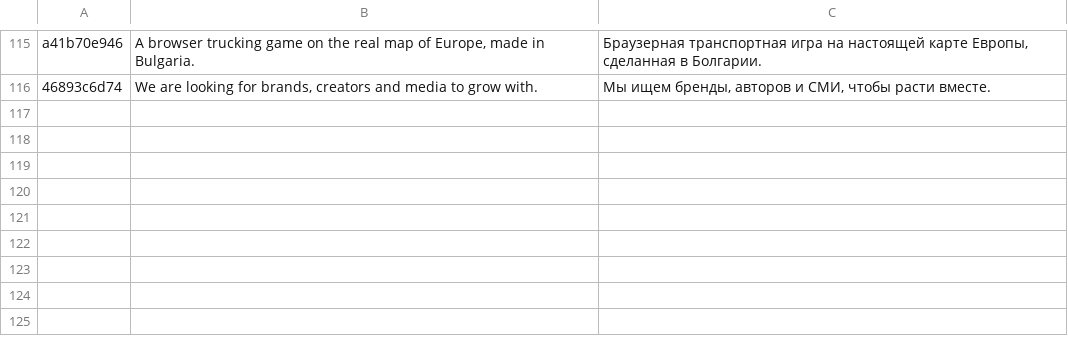
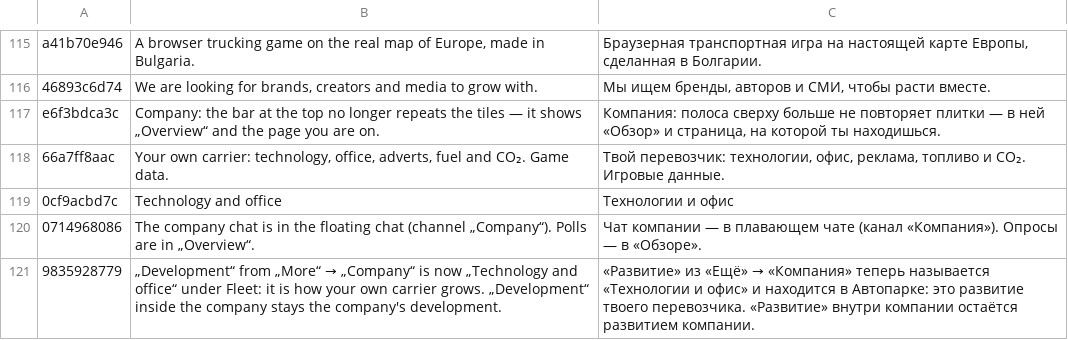
Before and after one commit to ivilinkoto/TransVerse, a TSV file: messages/tr/0063.tsv, drawn as a sheet; only a part is shown, gaps mark what is left out; the diff names each change by its address in the sheet, - before the commit and + after, or states it on an @@ line.

```diff
--- a/messages/tr/0063.tsv
+++ b/messages/tr/0063.tsv
+row 117: e6f3bdca3c | Company: the bar at the top no longer repeats the tiles — it shows „Overview“ and the page you are on. | Компания: полоса сверху больше не повторяет плитки — в ней «Обзор» и страница, на которой ты находишься.
+row 118: 66a7ff8aac | Your own carrier: technology, office, adverts, fuel and CO₂. Game data. | Твой перевозчик: технологии, офис, реклама, топливо и CO₂. Игровые данные.
+row 119: 0cf9acbd7c | Technology and office | Технологии и офис
+row 120: 0714968086 | The company chat is in the floating chat (channel „Company“). Polls are in „Overview“. | Чат компании — в плавающем чате (канал «Компания»). Опросы — в «Обзоре».
+row 121: 9835928779 | „Development“ from „More“ → „Company“ is now „Technology and office“ under Fleet: it is how your own carrier grows. „Development“ inside the company stays the company's development. | «Развитие» из «Ещё» → «Компания» теперь называется «Технологии и офис» и находится в Автопарке: это развитие твоего перевозчика. «Развитие» внутри компании остаётся развитием компании.
```
Also changed, not shown: 14 other files.
